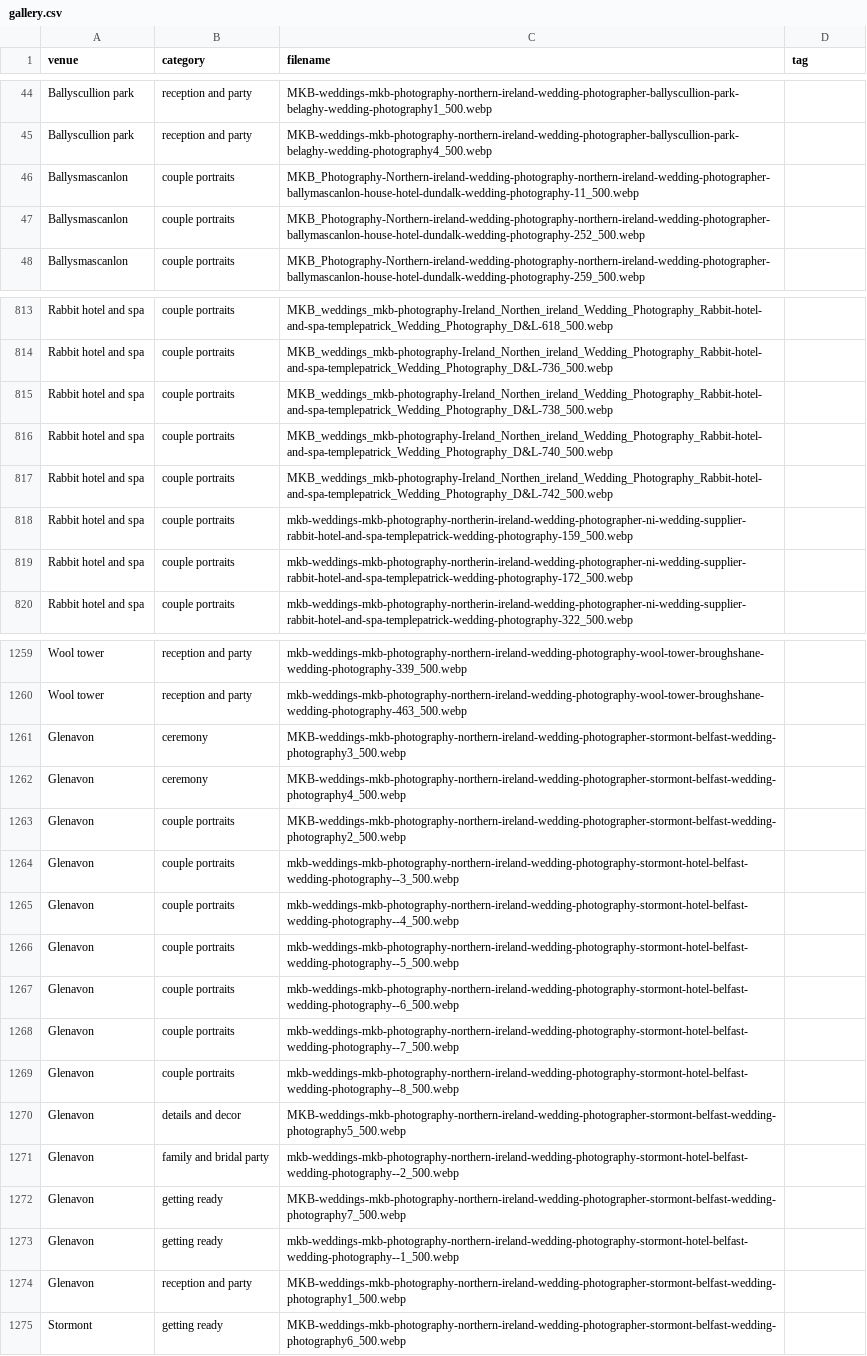
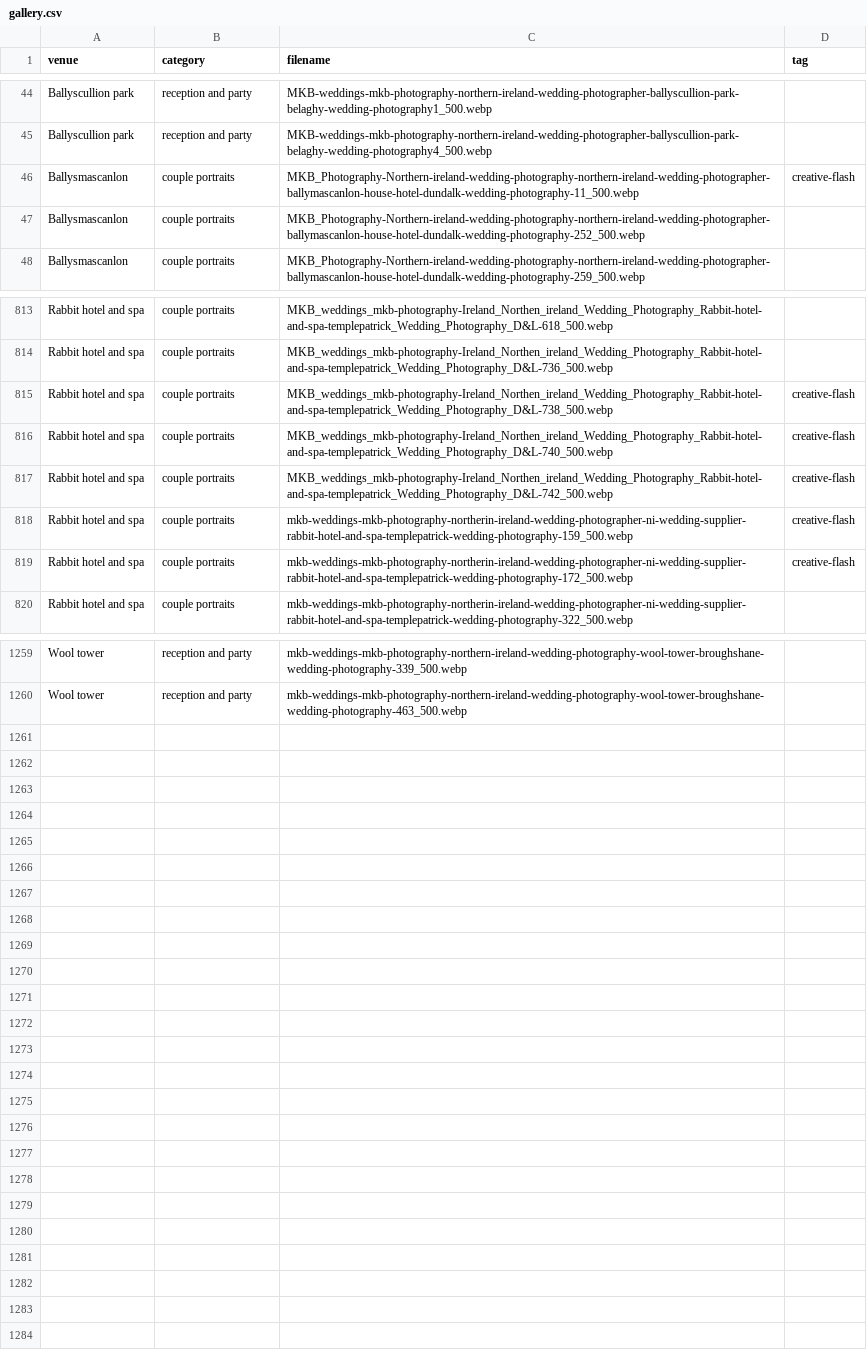
Before and after one commit to mkbarnes2001/mkb-weddings, a CSV file: public/gallery.csv, drawn as a sheet; only a part is shown, gaps mark what is left out; the diff covers the shown part only.

Commit message:
Sync gallery (preserve tags, skip duplicates)

```diff
--- a/public/gallery.csv
+++ b/public/gallery.csv
@@ -45,3 +45,3 @@ Ballyscullion park,reception and party,MKB-weddings-mkb-photography-northern-ire
 Ballyscullion park,reception and party,MKB-weddings-mkb-photography-northern-ireland-wedding-photographer-ballyscullion-park-belaghy-wedding-photography4_500.webp,
-Ballysmascanlon,couple portraits,MKB_Photography-Northern-ireland-wedding-photography-northern-ireland-wedding-photographer-ballymascanlon-house-hotel-dundalk-wedding-photography-11_500.webp,
+Ballysmascanlon,couple portraits,MKB_Photography-Northern-ireland-wedding-photography-northern-ireland-wedding-photographer-ballymascanlon-house-hotel-dundalk-wedding-photography-11_500.webp,creative-flash
 Ballysmascanlon,couple portraits,MKB_Photography-Northern-ireland-wedding-photography-northern-ireland-wedding-photographer-ballymascanlon-house-hotel-dundalk-wedding-photography-252_500.webp,
@@ -814,7 +814,7 @@ Rabbit hotel and spa,couple portraits,MKB_weddings_mkb-photography-Ireland_North
 Rabbit hotel and spa,couple portraits,MKB_weddings_mkb-photography-Ireland_Northen_ireland_Wedding_Photography_Rabbit-hotel-and-spa-templepatrick_Wedding_Photography_D&L-736_500.webp,
-Rabbit hotel and spa,couple portraits,MKB_weddings_mkb-photography-Ireland_Northen_ireland_Wedding_Photography_Rabbit-hotel-and-spa-templepatrick_Wedding_Photography_D&L-738_500.webp,
-Rabbit hotel and spa,couple portraits,MKB_weddings_mkb-photography-Ireland_Northen_ireland_Wedding_Photography_Rabbit-hotel-and-spa-templepatrick_Wedding_Photography_D&L-740_500.webp,
-Rabbit hotel and spa,couple portraits,MKB_weddings_mkb-photography-Ireland_Northen_ireland_Wedding_Photography_Rabbit-hotel-and-spa-templepatrick_Wedding_Photography_D&L-742_500.webp,
-Rabbit hotel and spa,couple portraits,mkb-weddings-mkb-photography-northerin-ireland-wedding-photographer-ni-wedding-supplier-rabbit-hotel-and-spa-templepatrick-wedding-photography-159_500.webp,
-Rabbit hotel and spa,couple portraits,mkb-weddings-mkb-photography-northerin-ireland-wedding-photographer-ni-wedding-supplier-rabbit-hotel-and-spa-templepatrick-wedding-photography-172_500.webp,
+Rabbit hotel and spa,couple portraits,MKB_weddings_mkb-photography-Ireland_Northen_ireland_Wedding_Photography_Rabbit-hotel-and-spa-templepatrick_Wedding_Photography_D&L-738_500.webp,creative-flash
+Rabbit hotel and spa,couple portraits,MKB_weddings_mkb-photography-Ireland_Northen_ireland_Wedding_Photography_Rabbit-hotel-and-spa-templepatrick_Wedding_Photography_D&L-740_500.webp,creative-flash
+Rabbit hotel and spa,couple portraits,MKB_weddings_mkb-photography-Ireland_Northen_ireland_Wedding_Photography_Rabbit-hotel-and-spa-templepatrick_Wedding_Photography_D&L-742_500.webp,creative-flash
+Rabbit hotel and spa,couple portraits,mkb-weddings-mkb-photography-northerin-ireland-wedding-photographer-ni-wedding-supplier-rabbit-hotel-and-spa-templepatrick-wedding-photography-159_500.webp,creative-flash
+Rabbit hotel and spa,couple portraits,mkb-weddings-mkb-photography-northerin-ireland-wedding-photographer-ni-wedding-supplier-rabbit-hotel-and-spa-templepatrick-wedding-photography-172_500.webp,creative-flash
 Rabbit hotel and spa,couple portraits,mkb-weddings-mkb-photography-northerin-ireland-wedding-photographer-ni-wedding-supplier-rabbit-hotel-and-spa-templepatrick-wedding-photography-322_500.webp,
@@ -1260,16 +1260 @@ Wool tower,reception and party,mkb-weddings-mkb-photography-northern-ireland-wed
 Wool tower,reception and party,mkb-weddings-mkb-photography-northern-ireland-wedding-photography-wool-tower-broughshane-wedding-photography-463_500.webp,
-Glenavon,ceremony,MKB-weddings-mkb-photography-northern-ireland-wedding-photographer-stormont-belfast-wedding-photography3_500.webp,
-Glenavon,ceremony,MKB-weddings-mkb-photography-northern-ireland-wedding-photographer-stormont-belfast-wedding-photography4_500.webp,
-Glenavon,couple portraits,MKB-weddings-mkb-photography-northern-ireland-wedding-photographer-stormont-belfast-wedding-photography2_500.webp,
-Glenavon,couple portraits,mkb-weddings-mkb-photography-northern-ireland-wedding-photography-stormont-hotel-belfast-wedding-photography--3_500.webp,
-Glenavon,couple portraits,mkb-weddings-mkb-photography-northern-ireland-wedding-photography-stormont-hotel-belfast-wedding-photography--4_500.webp,
-Glenavon,couple portraits,mkb-weddings-mkb-photography-northern-ireland-wedding-photography-stormont-hotel-belfast-wedding-photography--5_500.webp,
-Glenavon,couple portraits,mkb-weddings-mkb-photography-northern-ireland-wedding-photography-stormont-hotel-belfast-wedding-photography--6_500.webp,
-Glenavon,couple portraits,mkb-weddings-mkb-photography-northern-ireland-wedding-photography-stormont-hotel-belfast-wedding-photography--7_500.webp,
-Glenavon,couple portraits,mkb-weddings-mkb-photography-northern-ireland-wedding-photography-stormont-hotel-belfast-wedding-photography--8_500.webp,
-Glenavon,details and decor,MKB-weddings-mkb-photography-northern-ireland-wedding-photographer-stormont-belfast-wedding-photography5_500.webp,
-Glenavon,family and bridal party,mkb-weddings-mkb-photography-northern-ireland-wedding-photography-stormont-hotel-belfast-wedding-photography--2_500.webp,
-Glenavon,getting ready,MKB-weddings-mkb-photography-northern-ireland-wedding-photographer-stormont-belfast-wedding-photography7_500.webp,
-Glenavon,getting ready,mkb-weddings-mkb-photography-northern-ireland-wedding-photography-stormont-hotel-belfast-wedding-photography--1_500.webp,
-Glenavon,reception and party,MKB-weddings-mkb-photography-northern-ireland-wedding-photographer-stormont-belfast-wedding-photography1_500.webp,
-Stormont,getting ready,MKB-weddings-mkb-photography-northern-ireland-wedding-photographer-stormont-belfast-wedding-photography6_500.webp,
```
Also changed, not shown: 118 edited cells elsewhere in this file, 1 other file.
